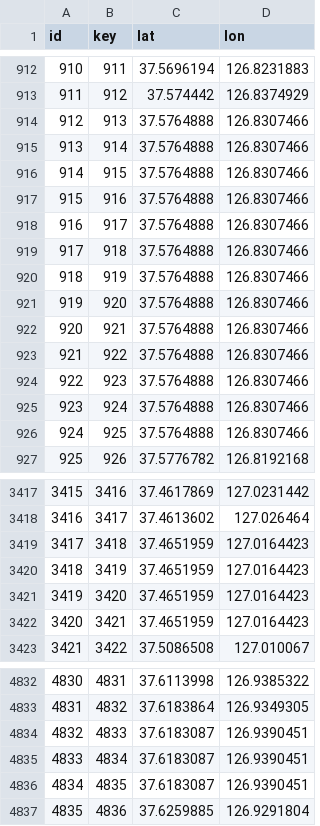
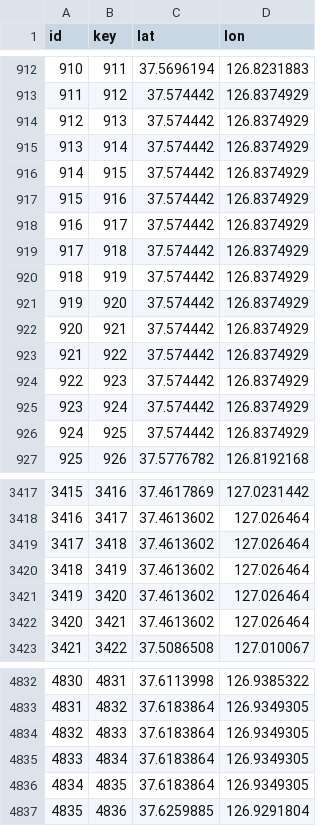
Before and after one commit to hongjai-rhee/public, a CSV file: geo_check.csv, drawn as a sheet; only a part is shown, gaps mark what is left out; the diff covers the shown part only.

Commit message:
Add files via upload

```diff
--- a/geo_check.csv
+++ b/geo_check.csv
@@ -913,15 +913,15 @@ id,key,lat,lon
 911,912,37.574442,126.8374929
-912,913,37.5764888,126.8307466
-913,914,37.5764888,126.8307466
-914,915,37.5764888,126.8307466
-915,916,37.5764888,126.8307466
-916,917,37.5764888,126.8307466
-917,918,37.5764888,126.8307466
-918,919,37.5764888,126.8307466
-919,920,37.5764888,126.8307466
-920,921,37.5764888,126.8307466
-921,922,37.5764888,126.8307466
-922,923,37.5764888,126.8307466
-923,924,37.5764888,126.8307466
-924,925,37.5764888,126.8307466
+912,913,37.574442,126.8374929
+913,914,37.574442,126.8374929
+914,915,37.574442,126.8374929
+915,916,37.574442,126.8374929
+916,917,37.574442,126.8374929
+917,918,37.574442,126.8374929
+918,919,37.574442,126.8374929
+919,920,37.574442,126.8374929
+920,921,37.574442,126.8374929
+921,922,37.574442,126.8374929
+922,923,37.574442,126.8374929
+923,924,37.574442,126.8374929
+924,925,37.574442,126.8374929
 925,926,37.5776782,126.8192168
@@ -3418,6 +3418,6 @@ id,key,lat,lon
 3416,3417,37.4613602,127.026464
-3417,3418,37.4651959,127.0164423
-3418,3419,37.4651959,127.0164423
-3419,3420,37.4651959,127.0164423
-3420,3421,37.4651959,127.0164423
+3417,3418,37.4613602,127.026464
+3418,3419,37.4613602,127.026464
+3419,3420,37.4613602,127.026464
+3420,3421,37.4613602,127.026464
 3421,3422,37.5086508,127.010067
@@ -4833,5 +4833,5 @@ id,key,lat,lon
 4831,4832,37.6183864,126.9349305
-4832,4833,37.6183087,126.9390451
-4833,4834,37.6183087,126.9390451
-4834,4835,37.6183087,126.9390451
+4832,4833,37.6183864,126.9349305
+4833,4834,37.6183864,126.9349305
+4834,4835,37.6183864,126.9349305
 4835,4836,37.6259885,126.9291804
```
Also changed, not shown: 46 edited cells elsewhere in this file.
